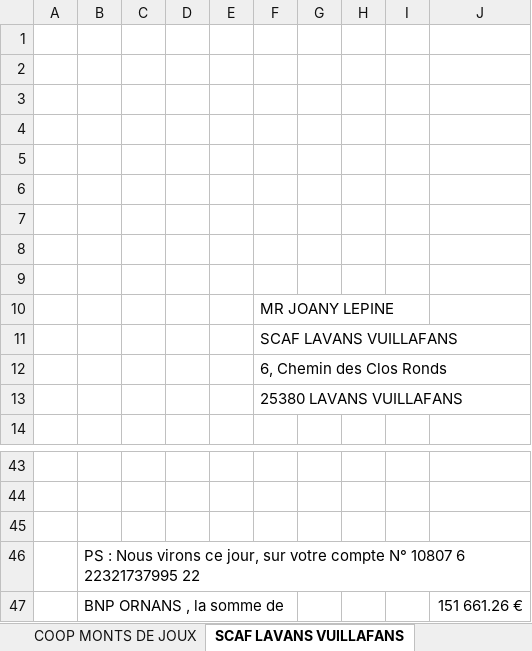
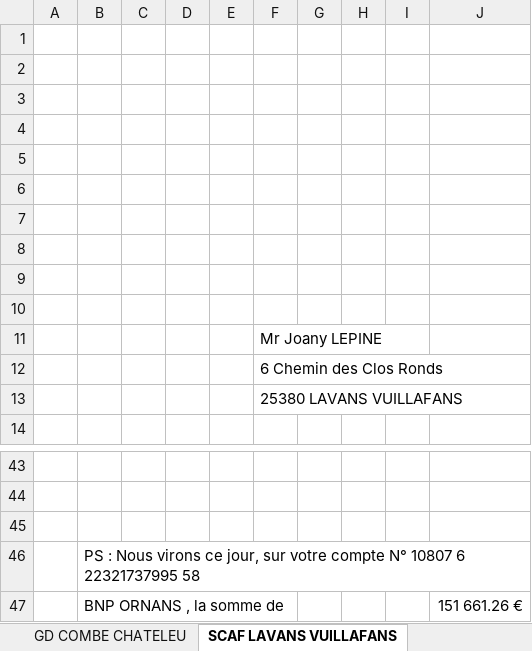
Before and after one commit to SteeveGllt/Gestcom, an Excel workbook: Documents/Acomptes/Acomptes_2405.xlsx, sheet SCAF LAVANS VUILLAFANS, drawn as a sheet; only a part is shown, gaps mark what is left out; values as stored, in another font and other column widths than the file's, no borders; the diff names each change by its address in the sheet, - before the commit and + after, or states it on an @@ line.

```diff
--- a/Documents/Acomptes/Acomptes_2405.xlsx (sheet SCAF LAVANS VUILLAFANS)
+++ b/Documents/Acomptes/Acomptes_2405.xlsx (sheet SCAF LAVANS VUILLAFANS)
-sheet tab: COOP MONTS DE JOUX
-sheet tab: COOP MONTS DE JOUX
+sheet tab: GD COMBE CHATELEU
-F10: MR JOANY LEPINE
+F10: (empty)
-F11: SCAF LAVANS VUILLAFANS
+F11: Mr Joany LEPINE
-F12: 6, Chemin des Clos Ronds
+F12: 6 Chemin des Clos Ronds
-B46: …6 22321737995 22
+B46: …6 22321737995 58
```
Also changed, not shown: sheet SCAF BRESSE JURASSIENNE, sheet SCAF GRANGE DE VAIVRE, sheet SCAF LONGEVELLE-RUSSEY, other sheet tabs, 6 other files.
